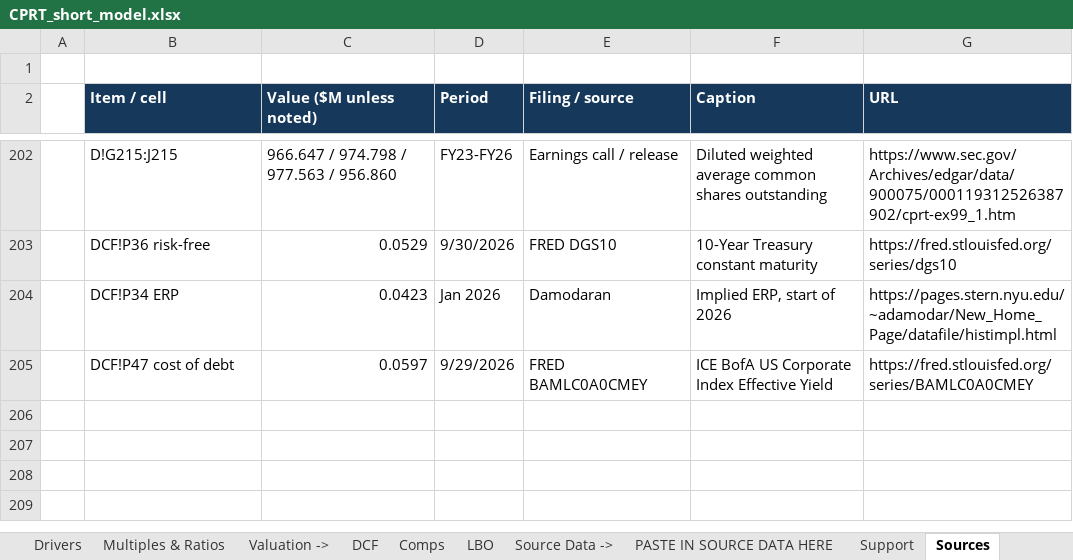
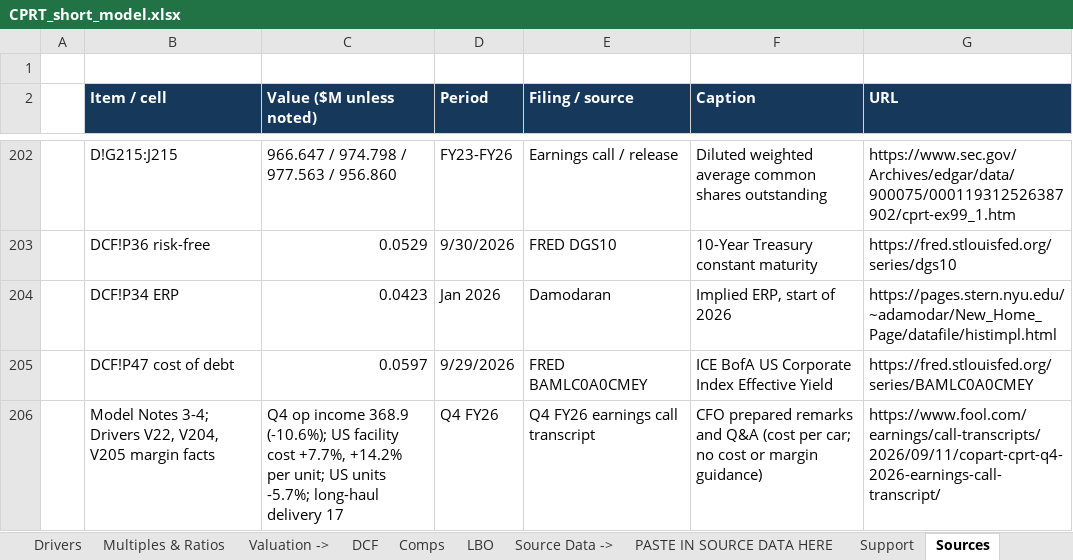
Before and after one commit to vignesh-nagarajan-vn/HFAC-Citadel-CPRT, an Excel workbook: model/excel/CPRT_short_model.xlsx, sheet Sources, drawn as a sheet; only a part is shown, gaps mark what is left out; values as stored, in another font and other column widths than the file's, no borders; the diff names each change by its address in the sheet, - before the commit and + after, or states it on an @@ line.

Commit message:
Update Excel model to final version

```diff
--- a/model/excel/CPRT_short_model.xlsx (sheet Sources)
+++ b/model/excel/CPRT_short_model.xlsx (sheet Sources)
+row 206:  | Model Notes 3-4; Drivers V22, V204, V205 margin facts | Q4 op income 368.9 (-10.6%); US facility cost +7.7%, +14.2% per unit; US units -5.7%; long-haul delivery 17 | Q4 FY26 | Q4 FY26 earnings call transcript | CFO prepared remarks and Q&A (cost per car; no cost or margin guidance) | https://www.fool.com/earnings/call-transcripts/2026/09/11/copart-cprt-q4-2026-earnings-call-transcript/
```
Also changed, not shown: sheet Model Notes, sheet Drivers, charts or pictures.
